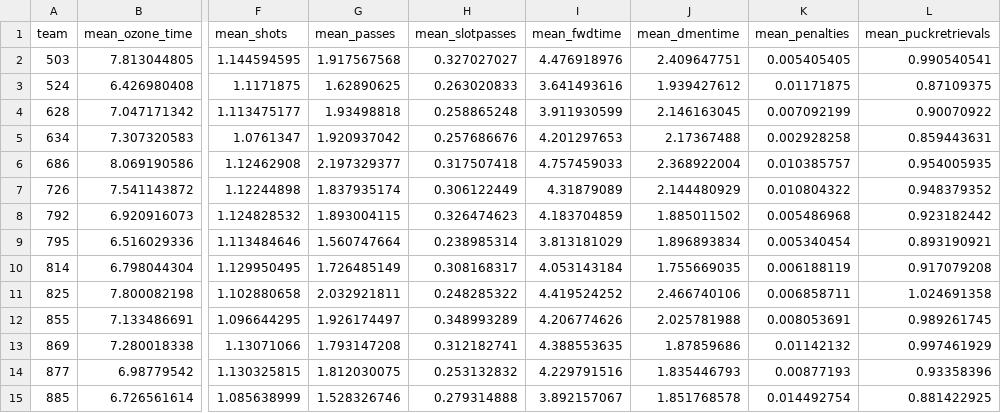
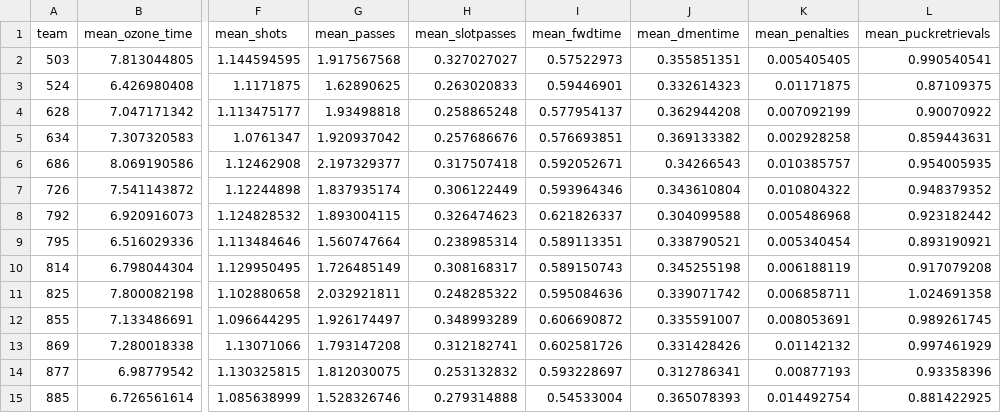
Before and after one commit to AliRZ-02/linhac2024, a CSV file: csv_results/ozone_averages.csv, drawn as a sheet; only a part is shown, gaps mark what is left out; the diff names each change by its address in the sheet, - before the commit and + after, or states it on an @@ line.

Commit message:
Add files via upload

```diff
--- a/csv_results/ozone_averages.csv
+++ b/csv_results/ozone_averages.csv
-I2 (mean_fwdtime): 4.476918976
+I2 (mean_fwdtime): 0.57522973
-J2 (mean_dmentime): 2.409647751
+J2 (mean_dmentime): 0.355851351
-I3 (mean_fwdtime): 3.641493616
+I3 (mean_fwdtime): 0.59446901
-J3 (mean_dmentime): 1.939427612
+J3 (mean_dmentime): 0.332614323
-I4 (mean_fwdtime): 3.911930599
+I4 (mean_fwdtime): 0.577954137
-J4 (mean_dmentime): 2.146163045
+J4 (mean_dmentime): 0.362944208
-I5 (mean_fwdtime): 4.201297653
+I5 (mean_fwdtime): 0.576693851
-J5 (mean_dmentime): 2.17367488
+J5 (mean_dmentime): 0.369133382
-I6 (mean_fwdtime): 4.757459033
+I6 (mean_fwdtime): 0.592052671
-J6 (mean_dmentime): 2.368922004
+J6 (mean_dmentime): 0.34266543
-I7 (mean_fwdtime): 4.31879089
+I7 (mean_fwdtime): 0.593964346
-J7 (mean_dmentime): 2.144480929
+J7 (mean_dmentime): 0.343610804
-I8 (mean_fwdtime): 4.183704859
+I8 (mean_fwdtime): 0.621826337
-J8 (mean_dmentime): 1.885011502
+J8 (mean_dmentime): 0.304099588
-I9 (mean_fwdtime): 3.813181029
+I9 (mean_fwdtime): 0.589113351
-J9 (mean_dmentime): 1.896893834
+J9 (mean_dmentime): 0.338790521
-I10 (mean_fwdtime): 4.053143184
+I10 (mean_fwdtime): 0.589150743
-J10 (mean_dmentime): 1.755669035
+J10 (mean_dmentime): 0.345255198
-I11 (mean_fwdtime): 4.419524252
+I11 (mean_fwdtime): 0.595084636
-J11 (mean_dmentime): 2.466740106
+J11 (mean_dmentime): 0.339071742
-I12 (mean_fwdtime): 4.206774626
+I12 (mean_fwdtime): 0.606690872
-J12 (mean_dmentime): 2.025781988
+J12 (mean_dmentime): 0.335591007
-I13 (mean_fwdtime): 4.388553635
+I13 (mean_fwdtime): 0.602581726
-J13 (mean_dmentime): 1.87859686
+J13 (mean_dmentime): 0.331428426
-I14 (mean_fwdtime): 4.229791516
+I14 (mean_fwdtime): 0.593228697
-J14 (mean_dmentime): 1.835446793
+J14 (mean_dmentime): 0.312786341
-I15 (mean_fwdtime): 3.892157067
+I15 (mean_fwdtime): 0.54533004
-J15 (mean_dmentime): 1.851768578
+J15 (mean_dmentime): 0.365078393
```
